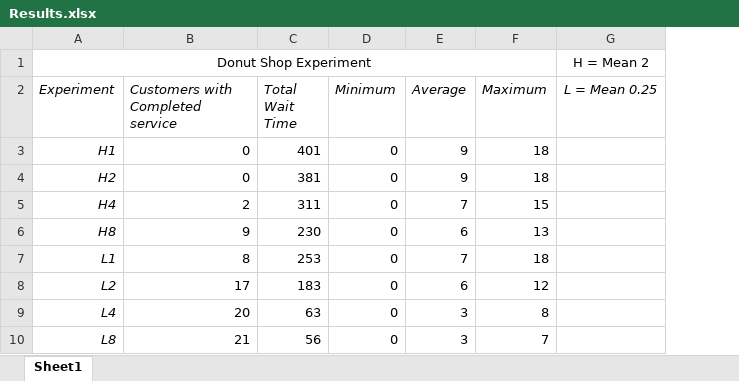
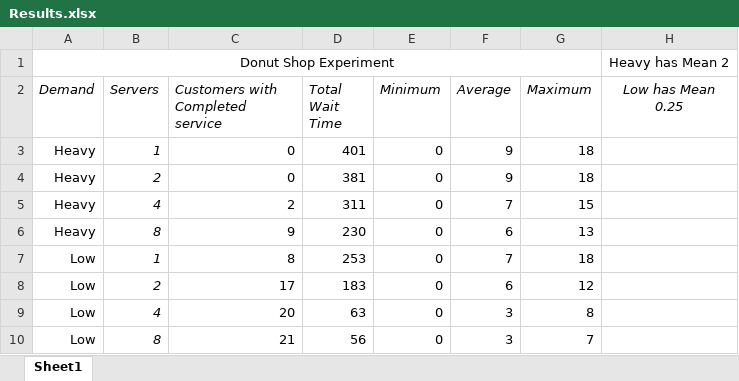
Before and after one commit to YhayhThabet/Donut-Shop, an Excel workbook: DonutShop/Results.xlsx, sheet Sheet1, drawn as a sheet; values as stored, in another font and other column widths than the file's, no borders; removed rows and columns are numbered as before the commit, all else as after; the diff names each change by its address in the sheet, - before the commit and + after, or states it on an @@ line.

```diff
--- a/DonutShop/Results.xlsx (sheet Sheet1)
+++ b/DonutShop/Results.xlsx (sheet Sheet1)
-column A (Experiment), row 1: Donut Shop Experiment; rows 3-10: H1 | H2 | H4 | H8 | L1 | L2 | L4 | L8
+column A (Demand), row 1: Donut Shop Experiment; rows 3-10: Heavy | Heavy | Heavy | Heavy | Low | Low | Low | Low
+column B (Servers), rows 3-10: 1 | 2 | 4 | 8 | 1 | 2 | 4 | 8
-column G (L = Mean 0.25), row 1: H = Mean 2
+column H (Low has Mean 0.25), row 1: Heavy has Mean 2
```
Also changed, not shown: 1 other file.
